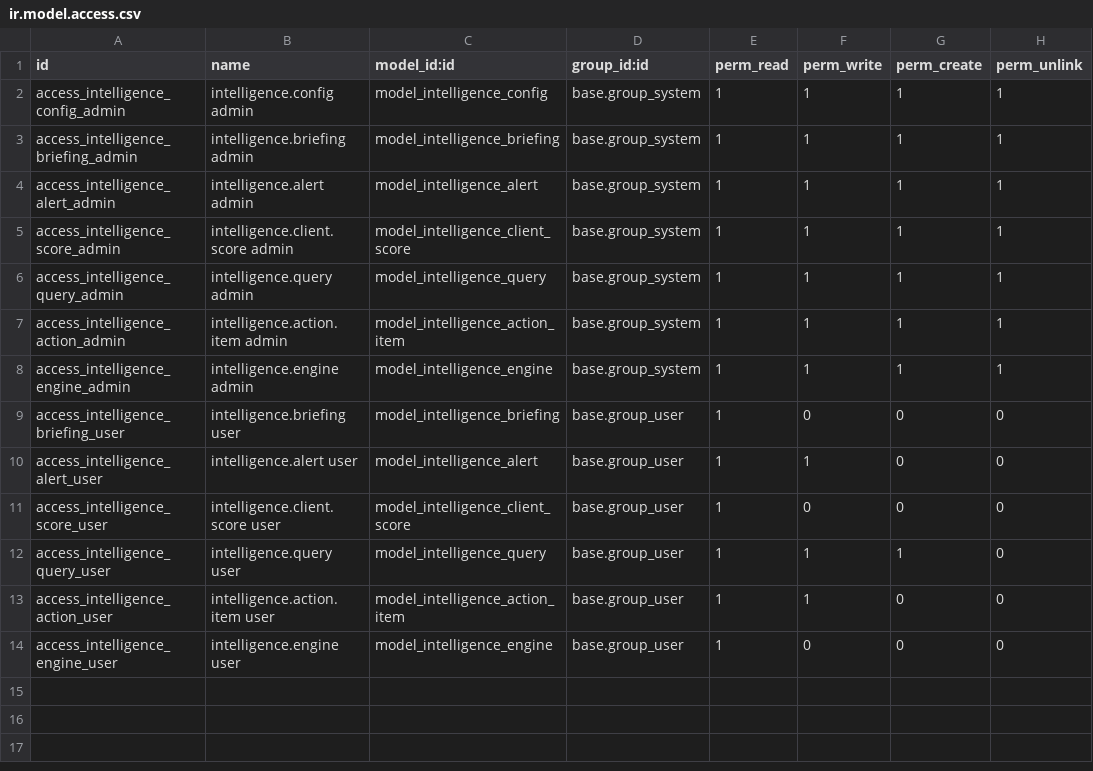
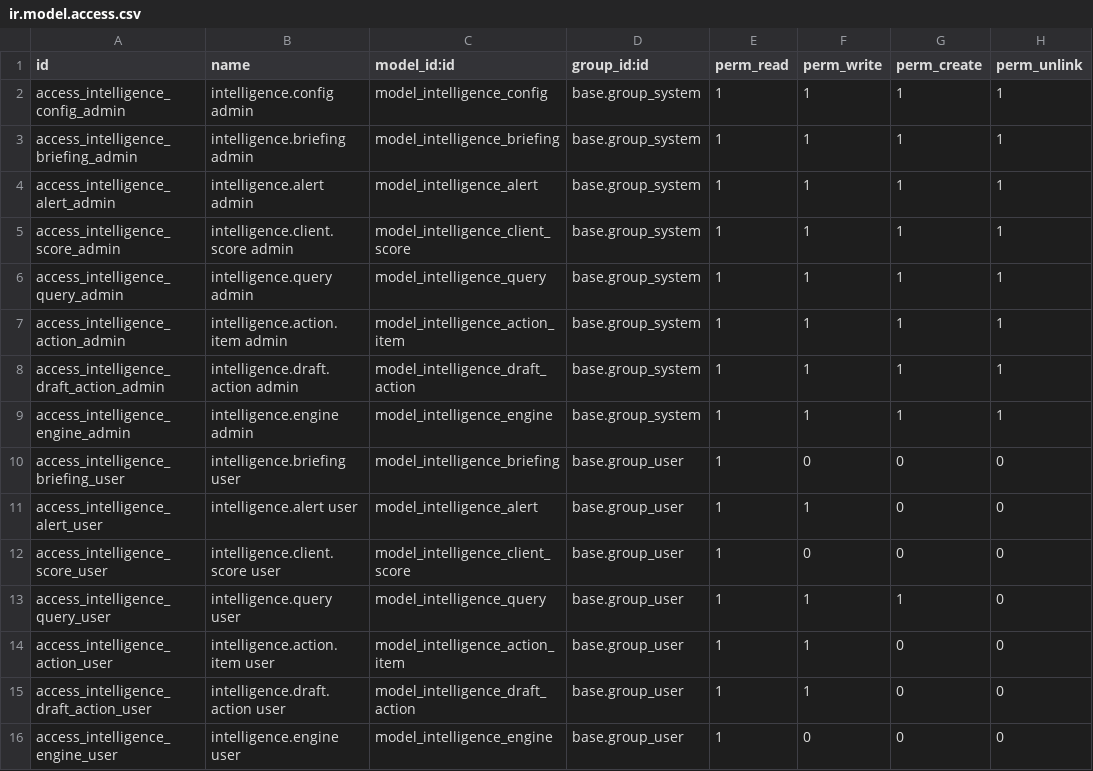
Before and after one commit to quimibond/qb19, a CSV file: addons/quimibond_intelligence/security/ir.model.access.csv, drawn as a sheet.

```diff
--- a/addons/quimibond_intelligence/security/ir.model.access.csv
+++ b/addons/quimibond_intelligence/security/ir.model.access.csv
@@ -7,2 +7,3 @@ access_intelligence_query_admin,intelligence.query admin,model_intelligence_quer
 access_intelligence_action_admin,intelligence.action.item admin,model_intelligence_action_item,base.group_system,1,1,1,1
+access_intelligence_draft_action_admin,intelligence.draft.action admin,model_intelligence_draft_action,base.group_system,1,1,1,1
 access_intelligence_engine_admin,intelligence.engine admin,model_intelligence_engine,base.group_system,1,1,1,1
@@ -13,2 +14,3 @@ access_intelligence_query_user,intelligence.query user,model_intelligence_query,
 access_intelligence_action_user,intelligence.action.item user,model_intelligence_action_item,base.group_user,1,1,0,0
+access_intelligence_draft_action_user,intelligence.draft.action user,model_intelligence_draft_action,base.group_user,1,1,0,0
 access_intelligence_engine_user,intelligence.engine user,model_intelligence_engine,base.group_user,1,0,0,0
```
Also changed, not shown: 7 other files.
